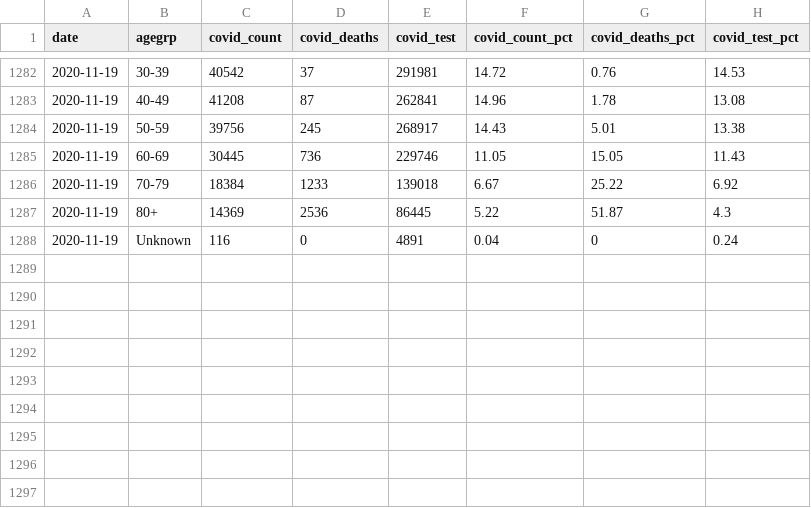
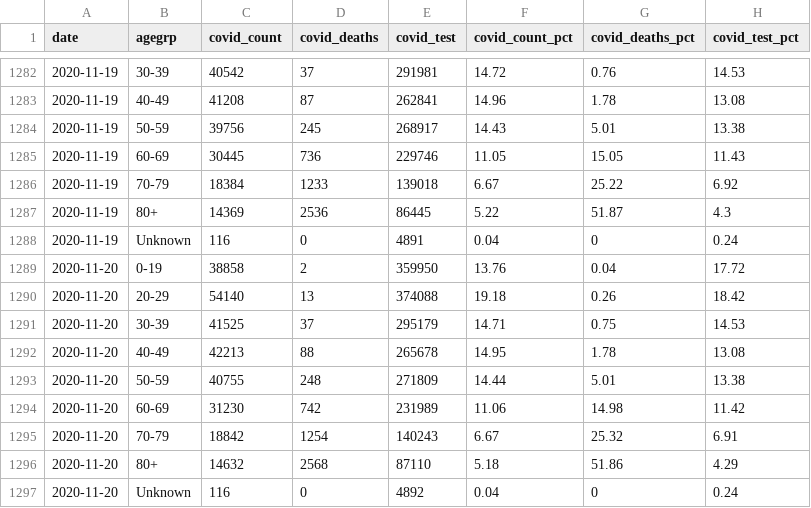
Before and after one commit to ercbk/Indiana-COVID-19-Tracker, a CSV file: data/ind-age-complete.csv, drawn as a sheet; only a part is shown, gaps mark what is left out.

```diff
--- a/data/ind-age-complete.csv
+++ b/data/ind-age-complete.csv
@@ -1288 +1288,10 @@ date,agegrp,covid_count,covid_deaths,covid_test,covid_count_pct,covid_deaths_pct
 2020-11-19,Unknown,116,0,4891,0.04,0,0.24
+2020-11-20,0-19,38858,2,359950,13.76,0.04,17.72
+2020-11-20,20-29,54140,13,374088,19.18,0.26,18.42
+2020-11-20,30-39,41525,37,295179,14.71,0.75,14.53
+2020-11-20,40-49,42213,88,265678,14.95,1.78,13.08
+2020-11-20,50-59,40755,248,271809,14.44,5.01,13.38
+2020-11-20,60-69,31230,742,231989,11.06,14.98,11.42
+2020-11-20,70-79,18842,1254,140243,6.67,25.32,6.91
+2020-11-20,80+,14632,2568,87110,5.18,51.86,4.29
+2020-11-20,Unknown,116,0,4892,0.04,0,0.24
```
Also changed, not shown: data/beds-vents-complete.csv, 13 other files.
